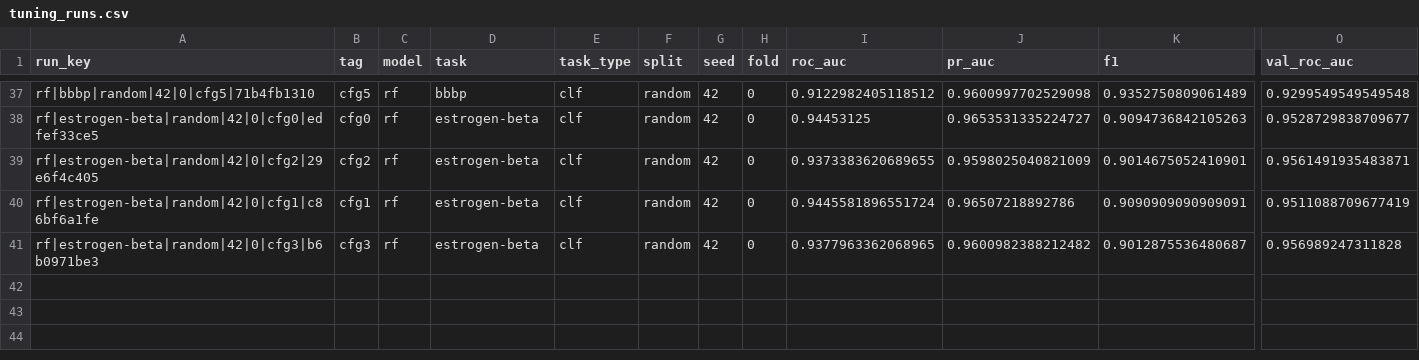
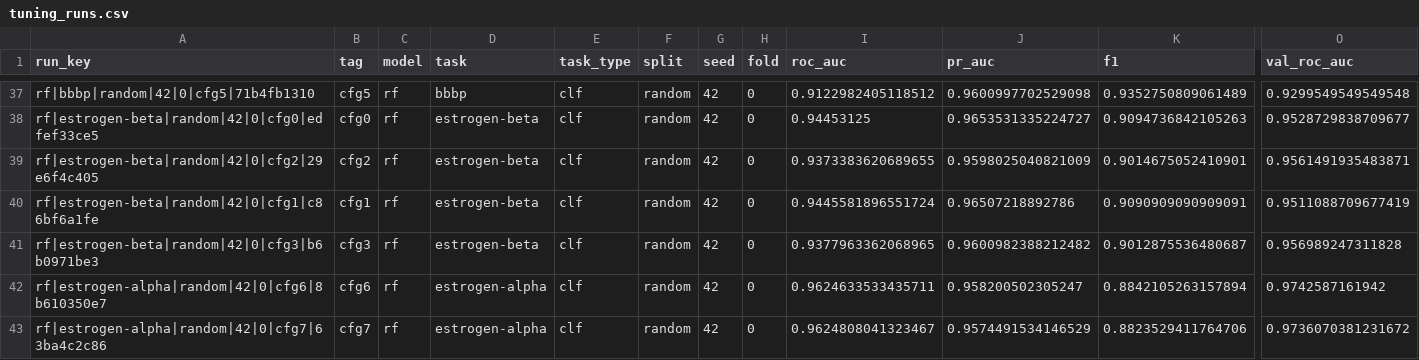
Before and after one commit to yashrao2607/SL-Project, a CSV file: results/tuning/tuning_runs.csv, drawn as a sheet; only a part is shown, gaps mark what is left out; rows hold the shown columns only; the diff names each change by its address in the sheet, - before the commit and + after, or states it on an @@ line.

Commit message:
feat: add tuning_runs.csv containing random forest model performance metrics

```diff
--- a/results/tuning/tuning_runs.csv
+++ b/results/tuning/tuning_runs.csv
+row 42: rf|estrogen-alpha|random|42|0|cfg6|8b610350e7 | cfg6 | rf | estrogen-alpha | clf | random | 42 | 0 | 0.9624633533435711 | 0.958200502305247 | 0.8842105263157894 | 0.9742587161942
+row 43: rf|estrogen-alpha|random|42|0|cfg7|63ba4c2c86 | cfg7 | rf | estrogen-alpha | clf | random | 42 | 0 | 0.9624808041323467 | 0.9574491534146529 | 0.8823529411764706 | 0.9736070381231672
```
